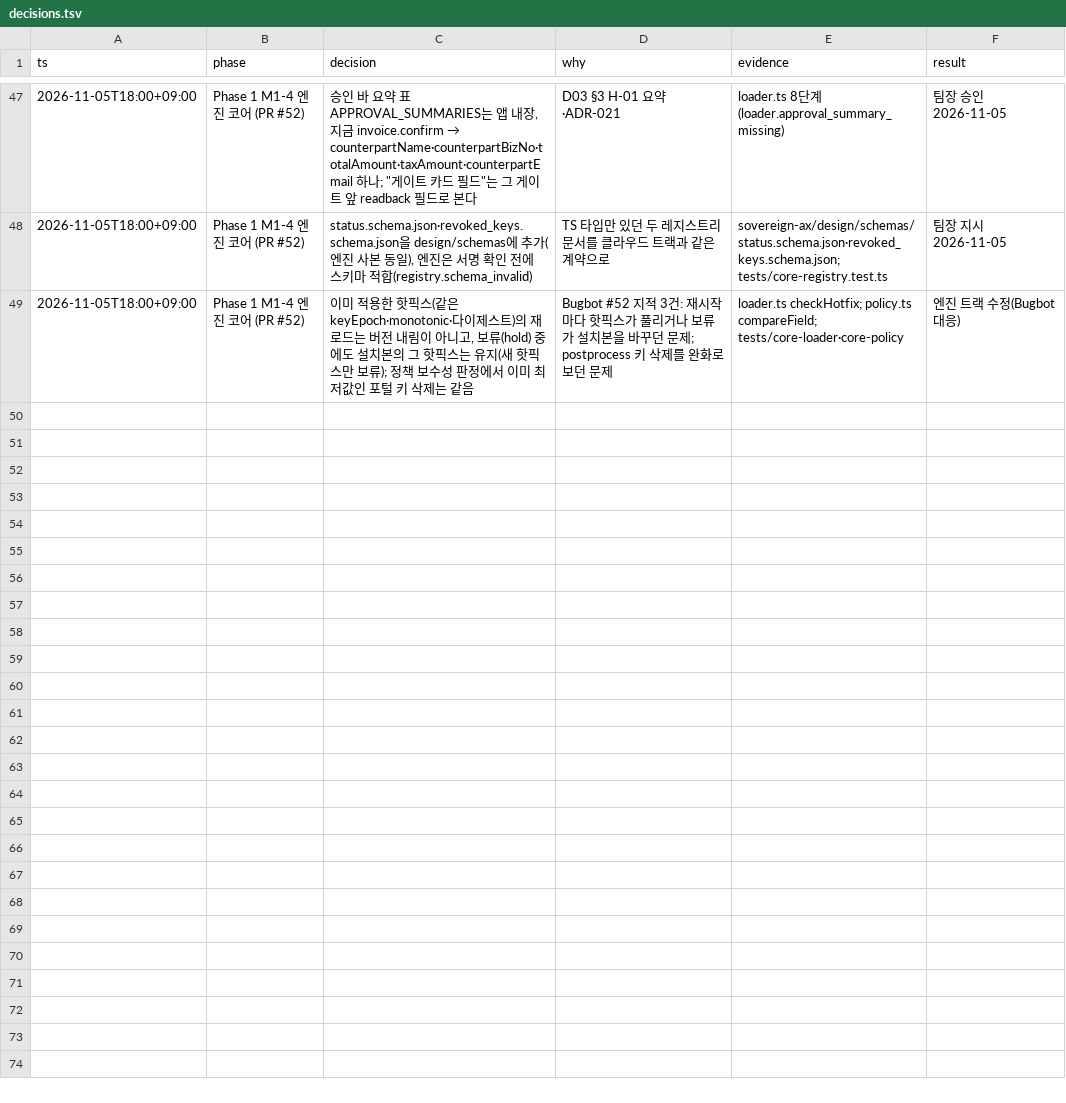
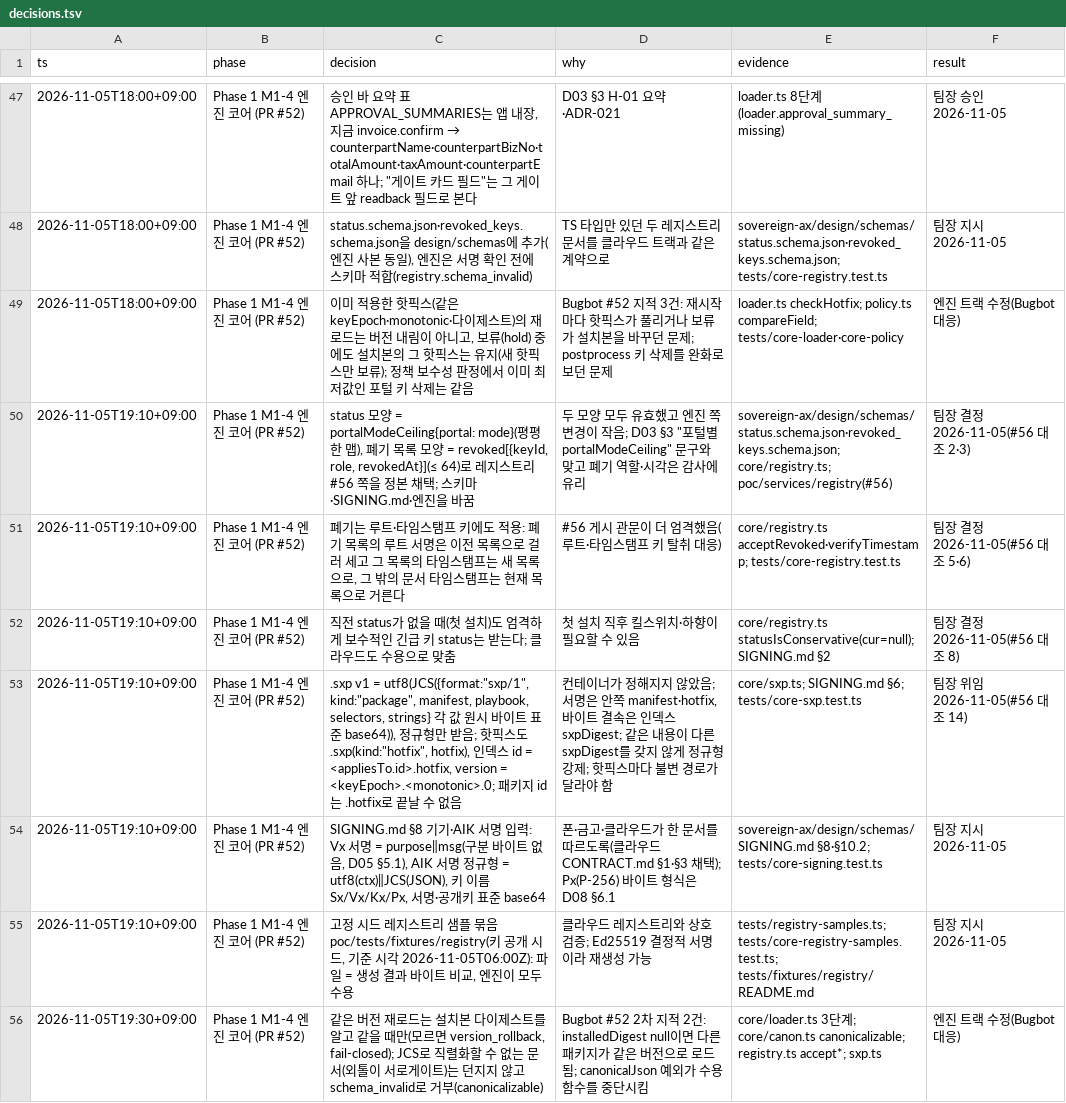
Before and after one commit to LAF-labs/tex, a TSV file: poc/reports/decisions.tsv, drawn as a sheet; only a part is shown, gaps mark what is left out; the diff names each change by its address in the sheet, - before the commit and + after, or states it on an @@ line.

```diff
--- a/poc/reports/decisions.tsv
+++ b/poc/reports/decisions.tsv
+row 50: 2026-11-05T19:10+09:00 | Phase 1 M1-4 엔진 코어 (PR #52) | status 모양 = portalModeCeiling{portal: mode}(평평한 맵), 폐기 목록 모양 = revoked[{keyId, role, revokedAt}](≤ 64)로 레지스트리 #56 쪽을 정본 채택; 스키마·SIGNING.md·엔진을 바꿈 | 두 모양 모두 유효했고 엔진 쪽 변경이 작음; D03 §3 "포털별 portalModeCeiling" 문구와 맞고 폐기 역할·시각은 감사에 유리 | sovereign-ax/design/schemas/status.schema.json·revoked_keys.schema.json; core/registry.ts; poc/services/registry(#56) | 팀장 결정 2026-11-05(#56 대조 2·3)
+row 51: 2026-11-05T19:10+09:00 | Phase 1 M1-4 엔진 코어 (PR #52) | 폐기는 루트·타임스탬프 키에도 적용: 폐기 목록의 루트 서명은 이전 목록으로 걸러 세고 그 목록의 타임스탬프는 새 목록으로, 그 밖의 문서 타임스탬프는 현재 목록으로 거른다 | #56 게시 관문이 더 엄격했음(루트·타임스탬프 키 탈취 대응) | core/registry.ts acceptRevoked·verifyTimestamp; tests/core-registry.test.ts | 팀장 결정 2026-11-05(#56 대조 5·6)
+row 52: 2026-11-05T19:10+09:00 | Phase 1 M1-4 엔진 코어 (PR #52) | 직전 status가 없을 때(첫 설치)도 엄격하게 보수적인 긴급 키 status는 받는다; 클라우드도 수용으로 맞춤 | 첫 설치 직후 킬스위치·하향이 필요할 수 있음 | core/registry.ts statusIsConservative(cur=null); SIGNING.md §2 | 팀장 결정 2026-11-05(#56 대조 8)
+row 53: 2026-11-05T19:10+09:00 | Phase 1 M1-4 엔진 코어 (PR #52) | .sxp v1 = utf8(JCS({format:"sxp/1", kind:"package", manifest, playbook, selectors, strings} 각 값 원시 바이트 표준 base64)), 정규형만 받음; 핫픽스도 .sxp(kind:"hotfix", hotfix), 인덱스 id = <appliesTo.id>.hotfix, version = <keyEpoch>.<monotonic>.0; 패키지 id는 .hotfix로 끝날 수 없음 | 컨테이너가 정해지지 않았음; 서명은 안쪽 manifest·hotfix, 바이트 결속은 인덱스 sxpDigest; 같은 내용이 다른 sxpDigest를 갖지 않게 정규형 강제; 핫픽스마다 불변 경로가 달라야 함 | core/sxp.ts; SIGNING.md §6; tests/core-sxp.test.ts | 팀장 위임 2026-11-05(#56 대조 14)
+row 54: 2026-11-05T19:10+09:00 | Phase 1 M1-4 엔진 코어 (PR #52) | SIGNING.md §8 기기·AIK 서명 입력: Vx 서명 = purpose‖msg(구분 바이트 없음, D05 §5.1), AIK 서명 정규형 = utf8(ctx)‖JCS(JSON), 키 이름 Sx/Vx/Kx/Px, 서명·공개키 표준 base64 | 폰·금고·클라우드가 한 문서를 따르도록(클라우드 CONTRACT.md §1·§3 채택); Px(P-256) 바이트 형식은 D08 §6.1 | sovereign-ax/design/schemas/SIGNING.md §8·§10.2; tests/core-signing.test.ts | 팀장 지시 2026-11-05
+row 55: 2026-11-05T19:10+09:00 | Phase 1 M1-4 엔진 코어 (PR #52) | 고정 시드 레지스트리 샘플 묶음 poc/tests/fixtures/registry(키 공개 시드, 기준 시각 2026-11-05T06:00Z): 파일 = 생성 결과 바이트 비교, 엔진이 모두 수용 | 클라우드 레지스트리와 상호 검증; Ed25519 결정적 서명이라 재생성 가능 | tests/registry-samples.ts; tests/core-registry-samples.test.ts; tests/fixtures/registry/README.md | 팀장 지시 2026-11-05
+row 56: 2026-11-05T19:30+09:00 | Phase 1 M1-4 엔진 코어 (PR #52) | 같은 버전 재로드는 설치본 다이제스트를 알고 같을 때만(모르면 version_rollback, fail-closed); JCS로 직렬화할 수 없는 문서(외톨이 서로게이트)는 던지지 않고 schema_invalid로 거부(canonicalizable) | Bugbot #52 2차 지적 2건: installedDigest null이면 다른 패키지가 같은 버전으로 로드됨; canonicalJson 예외가 수용 함수를 중단시킴 | core/loader.ts 3단계; core/canon.ts canonicalizable; registry.ts accept*; sxp.ts | 엔진 트랙 수정(Bugbot 대응)
```
Also changed, not shown: 28 other files.
